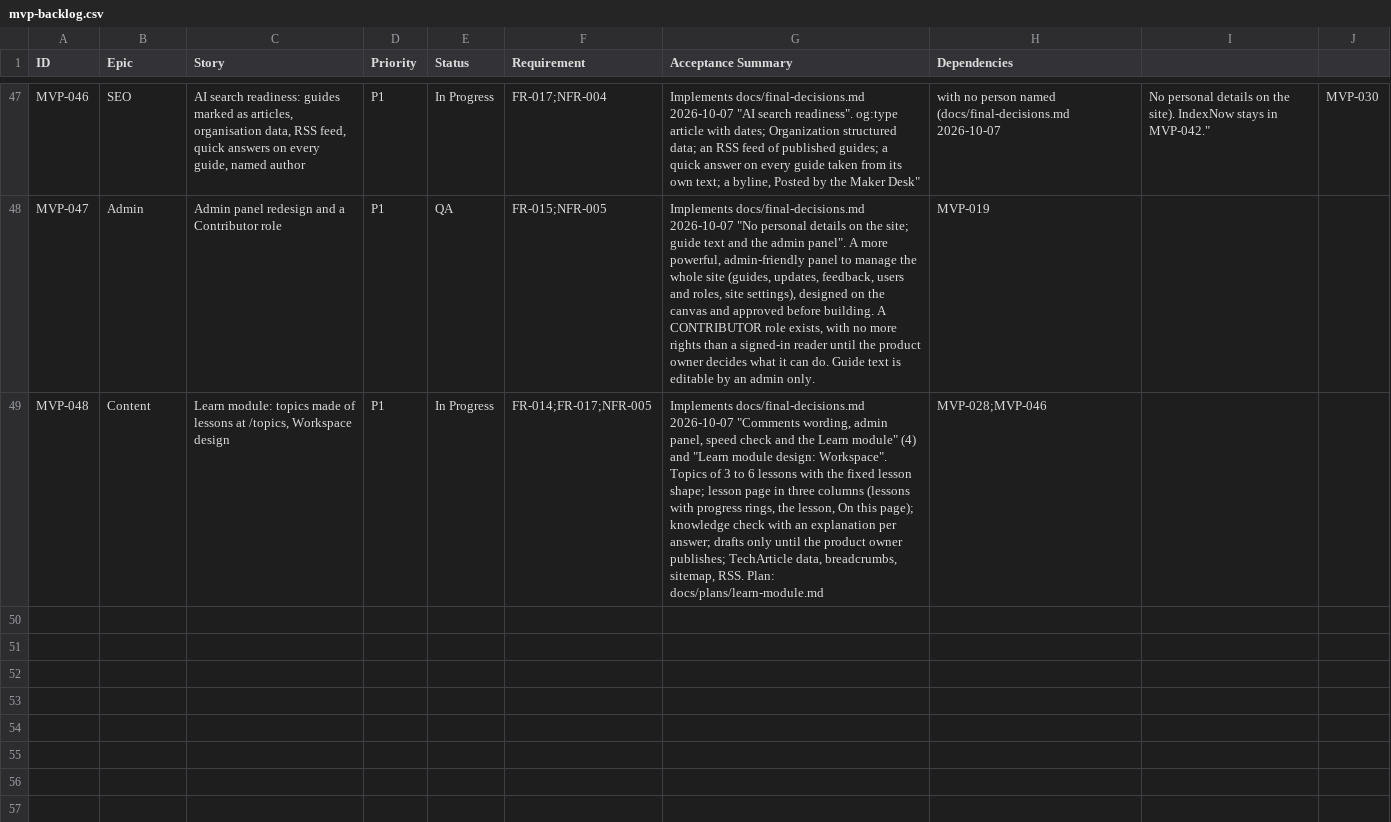
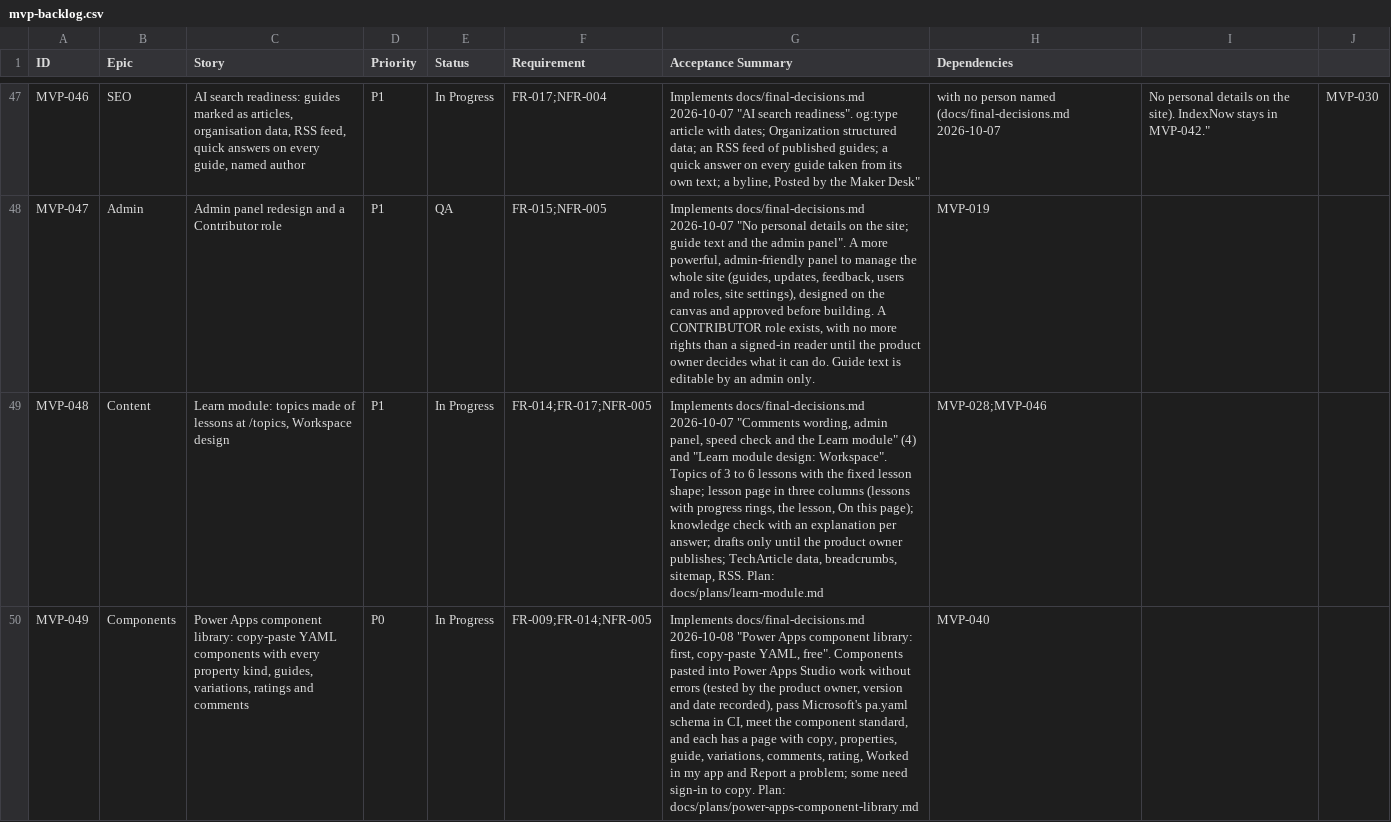
Before and after one commit to posiauday/PPUniverse, a CSV file: planning/mvp-backlog.csv, drawn as a sheet; only a part is shown, gaps mark what is left out; the diff names each change by its address in the sheet, - before the commit and + after, or states it on an @@ line.

```diff
--- a/planning/mvp-backlog.csv
+++ b/planning/mvp-backlog.csv
+row 50: MVP-049 | Components | Power Apps component library: copy-paste YAML components with every property kind, guides, variations, ratings and comments | P0 | In Progress | FR-009;FR-014;NFR-005 | Implements docs/final-decisions.md 2026-10-08 "Power Apps component library: first, copy-paste YAML, free". Components pasted into Power Apps Studio work without errors (tested by the product owner, version and date recorded), pass Microsoft's pa.yaml schema in CI, meet the component standard, and each has a page with copy, properties, guide, variations, comments, rating, Worked in my app and Report a problem; some need sign-in to copy. Plan: docs/plans/power-apps-component-library.md | MVP-040
```
Also changed, not shown: planning/backlog.csv, 2 other files.
